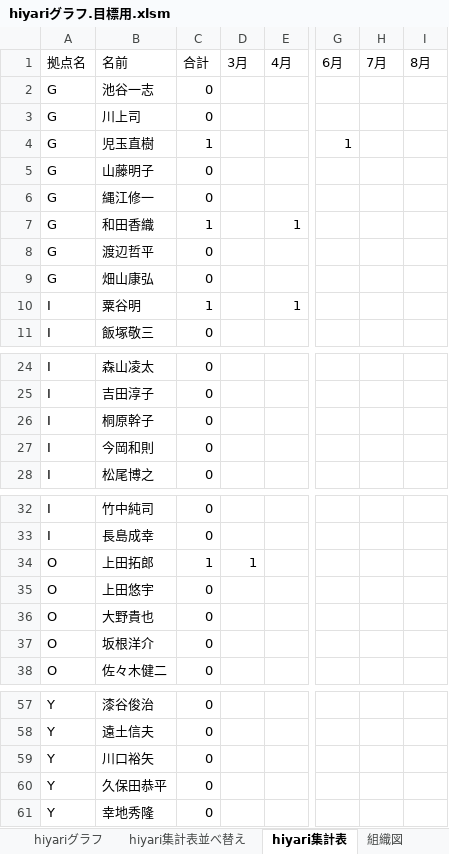
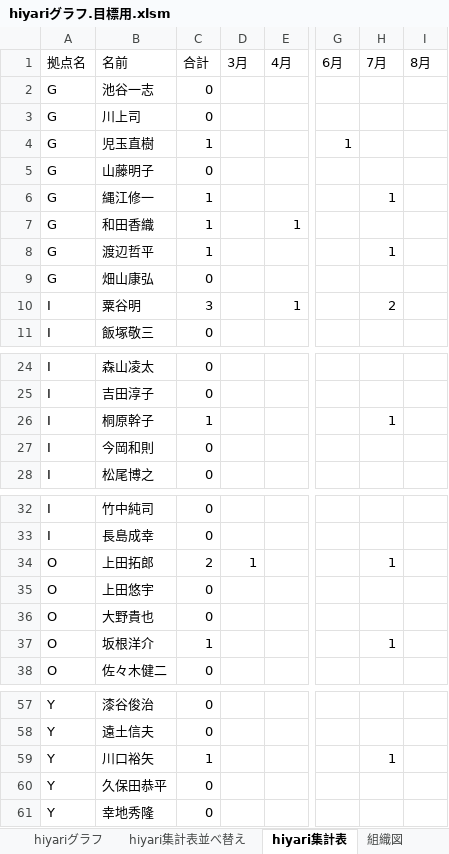
Before and after one commit to tyconivms/storage_place, an Excel workbook: hiyari/ランキング/hiyariグラフ.目標用.xlsm, sheet hiyari集計表, drawn as a sheet; only a part is shown, gaps mark what is left out; values as stored, in another font and other column widths than the file's, no borders; conditional formats not drawn; the diff names each change by its address in the sheet, - before the commit and + after, or states it on an @@ line.

```diff
--- a/hiyari/ランキング/hiyariグラフ.目標用.xlsm (sheet hiyari集計表)
+++ b/hiyari/ランキング/hiyariグラフ.目標用.xlsm (sheet hiyari集計表)
-C6 (合計): 0
+C6 (合計): 1
-H6 (7月): (empty)
+H6 (7月): 1
-C8 (合計): 0
+C8 (合計): 1
-H8 (7月): (empty)
+H8 (7月): 1
-C10 (合計): 1
+C10 (合計): 3
-H10 (7月): (empty)
+H10 (7月): 2
-C26 (合計): 0
+C26 (合計): 1
-H26 (7月): (empty)
+H26 (7月): 1
-C34 (合計): 1
+C34 (合計): 2
-H34 (7月): (empty)
+H34 (7月): 1
-C37 (合計): 0
+C37 (合計): 1
-H37 (7月): (empty)
+H37 (7月): 1
-C59 (合計): 0
+C59 (合計): 1
-H59 (7月): (empty)
+H59 (7月): 1
```
Also changed, not shown: sheet hiyari集計表並べ替え, sheet 組織図, charts or pictures, 9 other files.
